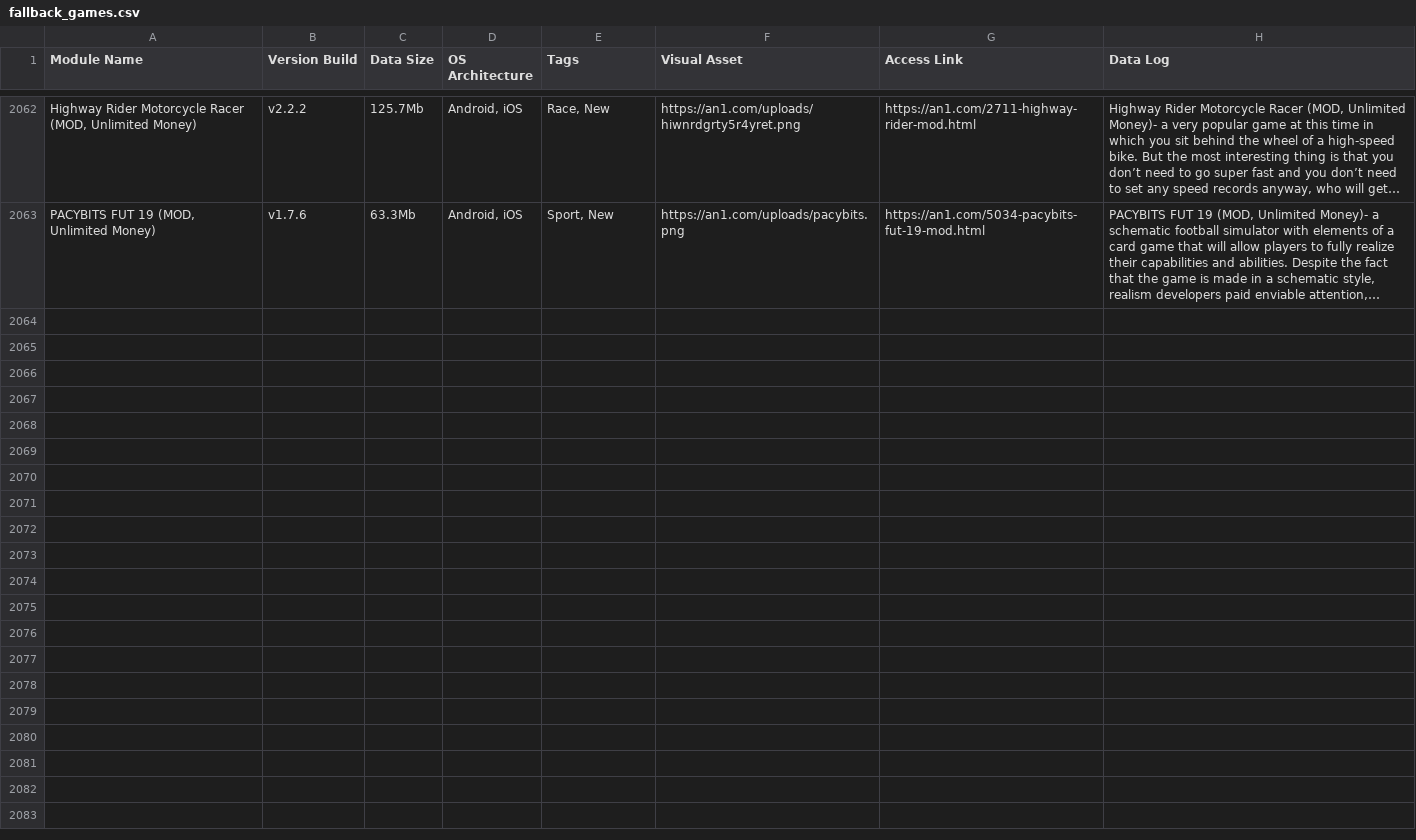
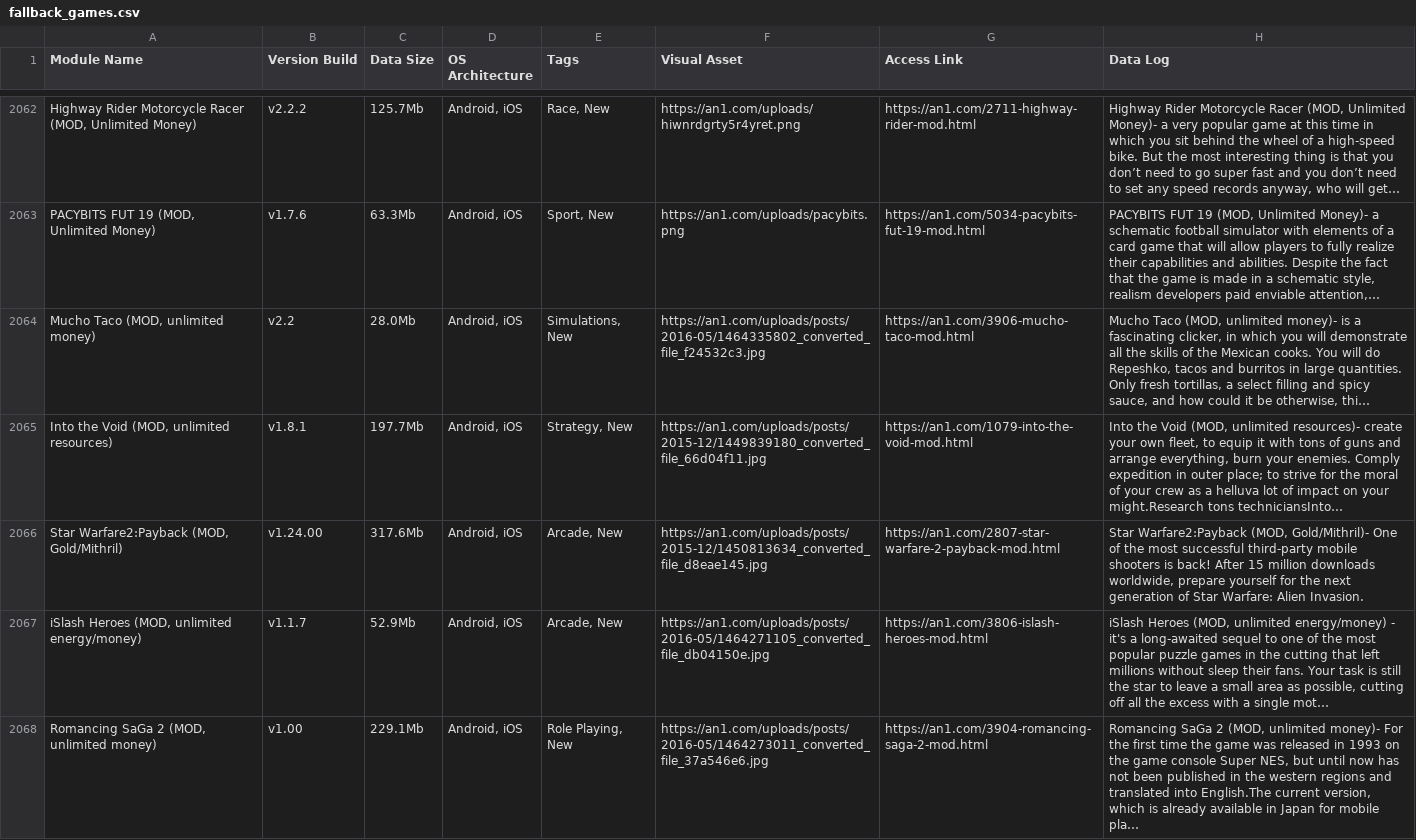
Before and after one commit to F1r0s/nexusgames, a CSV file: fallback_games.csv, drawn as a sheet; only a part is shown, gaps mark what is left out; the diff names each change by its address in the sheet, - before the commit and + after, or states it on an @@ line.

```diff
--- a/fallback_games.csv
+++ b/fallback_games.csv
+row 2064: Mucho Taco (MOD, unlimited money) | v2.2 | 28.0Mb | Android, iOS | Simulations, New | https://an1.com/uploads/posts/2016-05/1464335802_converted_file_f24532c3.jpg | https://an1.com/3906-mucho-taco-mod.html | Mucho Taco (MOD, unlimited money)- is a fascinating clicker, in which you will demonstrate all the skills of the Mexican cooks. You will do Repeshko, tacos and burritos in large quantities. Only fresh tortillas, a select filling and spicy sauce, and how could it be otherwise, thi…
+row 2065: Into the Void (MOD, unlimited resources) | v1.8.1 | 197.7Mb | Android, iOS | Strategy, New | https://an1.com/uploads/posts/2015-12/1449839180_converted_file_66d04f11.jpg | https://an1.com/1079-into-the-void-mod.html | Into the Void (MOD, unlimited resources)- create your own fleet, to equip it with tons of guns and arrange everything, burn your enemies. Comply expedition in outer place; to strive for the moral of your crew as a helluva lot of impact on your might.Research tons techniciansInto…
+row 2066: Star Warfare2:Payback (MOD, Gold/Mithril) | v1.24.00 | 317.6Mb | Android, iOS | Arcade, New | https://an1.com/uploads/posts/2015-12/1450813634_converted_file_d8eae145.jpg | https://an1.com/2807-star-warfare-2-payback-mod.html | Star Warfare2:Payback (MOD, Gold/Mithril)- One of the most successful third-party mobile shooters is back! After 15 million downloads worldwide, prepare yourself for the next generation of Star Warfare: Alien Invasion.
+row 2067: iSlash Heroes (MOD, unlimited energy/money) | v1.1.7 | 52.9Mb | Android, iOS | Arcade, New | https://an1.com/uploads/posts/2016-05/1464271105_converted_file_db04150e.jpg | https://an1.com/3806-islash-heroes-mod.html | iSlash Heroes (MOD, unlimited energy/money) - it's a long-awaited sequel to one of the most popular puzzle games in the cutting that left millions without sleep their fans. Your task is still the star to leave a small area as possible, cutting off all the excess with a single mot…
+row 2068: Romancing SaGa 2 (MOD, unlimited money) | v1.00 | 229.1Mb | Android, iOS | Role Playing, New | https://an1.com/uploads/posts/2016-05/1464273011_converted_file_37a546e6.jpg | https://an1.com/3904-romancing-saga-2-mod.html | Romancing SaGa 2 (MOD, unlimited money)- For the first time the game was released in 1993 on the game console Super NES, but until now has not been published in the western regions and translated into English.The current version, which is already available in Japan for mobile pla…
```
Also changed, not shown: 1 other file.
